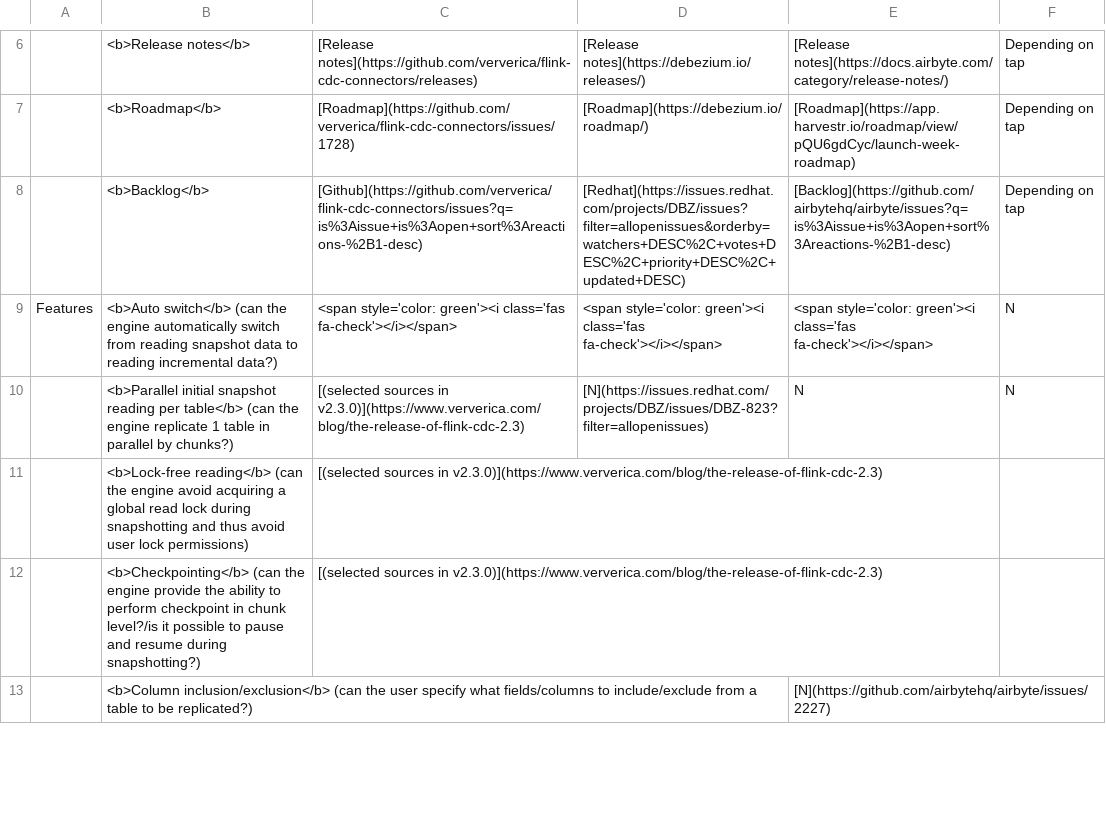
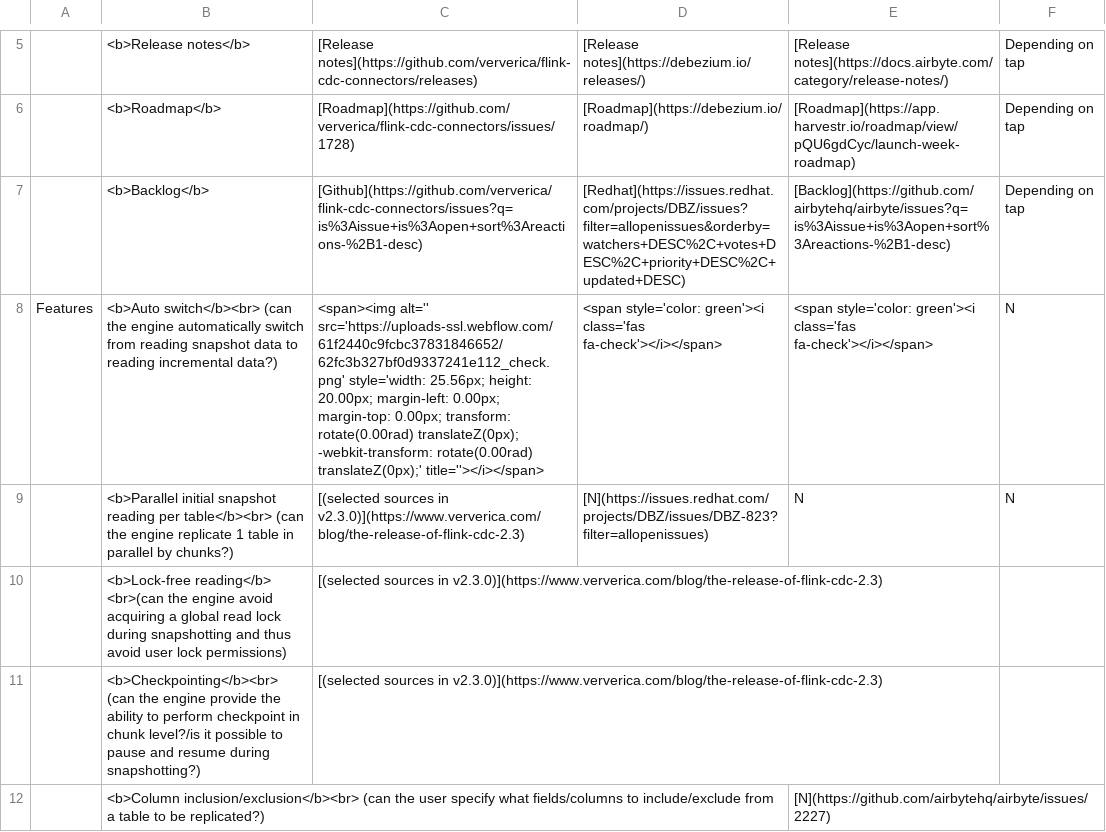
Before and after one commit to rbreejen/comparison-data-replication, a CSV file: comparison-data-replication.csv, drawn as a sheet; only a part is shown, gaps mark what is left out; addresses are those after the commit; the diff covers the shown part only; the diff names each change by its address in the sheet, - before the commit and + after, or states it on an @@ line.

```diff
--- a/comparison-data-replication.csv
+++ b/comparison-data-replication.csv
-B8: <b>Auto switch</b> (can the…
+B8: <b>Auto switch</b><br> (can the…
-C8: <span style='color: green'><i class='fas fa-check'></i></span>
+C8: <span><img alt='' src='https://uploads-ssl.webflow.com/61f2440c9fcbc37831846652/62fc3b327bf0d9337241e112_check.png' style='width: 25.56px; height: 20.00px; margin-left: 0.00px; margin-top: 0.00px; transform: rotate(0.00rad) translateZ(0px); -webkit-transform: rotate(0.00rad) translateZ(0px);' title=''></i></span>
-B9: …reading per table</b> (can the…
+B9: …reading per table</b><br> (can the…
-B10: <b>Lock-free reading</b> (can the engine…
+B10: <b>Lock-free reading</b> <br>(can the engine…
-B11: <b>Checkpointing</b> (can the…
+B11: <b>Checkpointing</b><br> (can the…
-B12: <b>Column inclusion/exclusion</b> (can the…
+B12: <b>Column inclusion/exclusion</b><br> (can the…
```
Also changed, not shown: 1 added row, 1 removed row and 6 edited cells elsewhere in this file, 3 other files.
